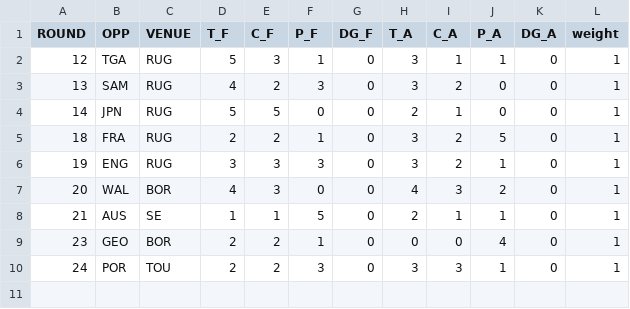
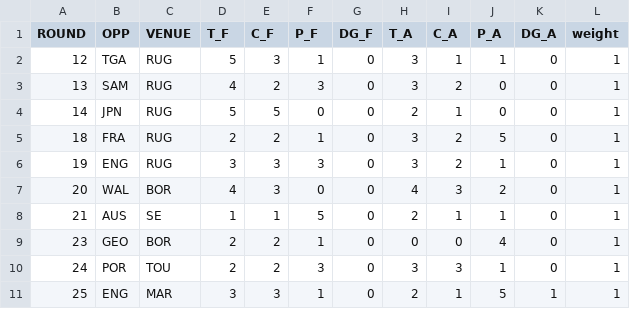
Before and after one commit to JoeJimFlood/SportPredictifier, a CSV file: seasons/RugbyUnion/RugbyWorldCup/2023/ScoreTables/FIJ.csv, drawn as a sheet; the diff names each change by its address in the sheet, - before the commit and + after, or states it on an @@ line.

```diff
--- a/seasons/RugbyUnion/RugbyWorldCup/2023/ScoreTables/FIJ.csv
+++ b/seasons/RugbyUnion/RugbyWorldCup/2023/ScoreTables/FIJ.csv
+row 11: 25 | ENG | MAR | 3 | 3 | 1 | 0 | 2 | 1 | 5 | 1 | 1
```
Also changed, not shown: seasons/RugbyUnion/RugbyWorldCup/2023/ScoreTables/ARG.csv, seasons/RugbyUnion/RugbyWorldCup/2023/ScoreTables/ENG.csv, 8 other files.
